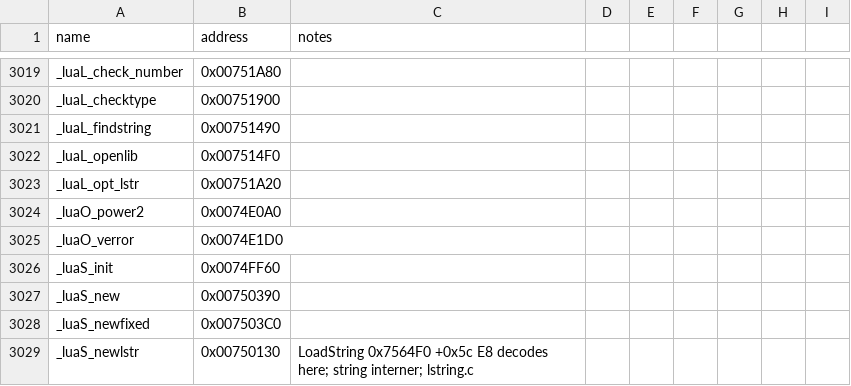
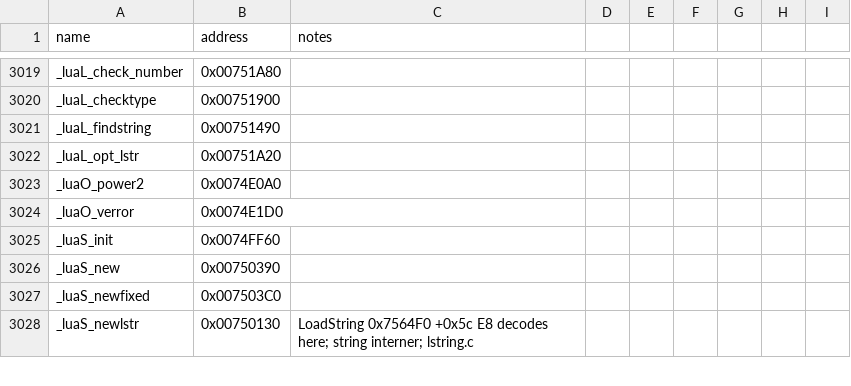
Before and after one commit to NotNBR/Open-BFME-2, a CSV file: reverse/symbols.csv, drawn as a sheet; only a part is shown, gaps mark what is left out; the diff names each change by its address in the sheet, - before the commit and + after, or states it on an @@ line.

Commit message:
Recover Lua _luaL_openlib 58B @0x007514F0 via BFME1 lauxlib.c donor; pin upgrade; first-try exact

```diff
--- a/reverse/symbols.csv
+++ b/reverse/symbols.csv
-row 3022: _luaL_openlib | 0x007514F0
```
Also changed, not shown: 1 other file.
